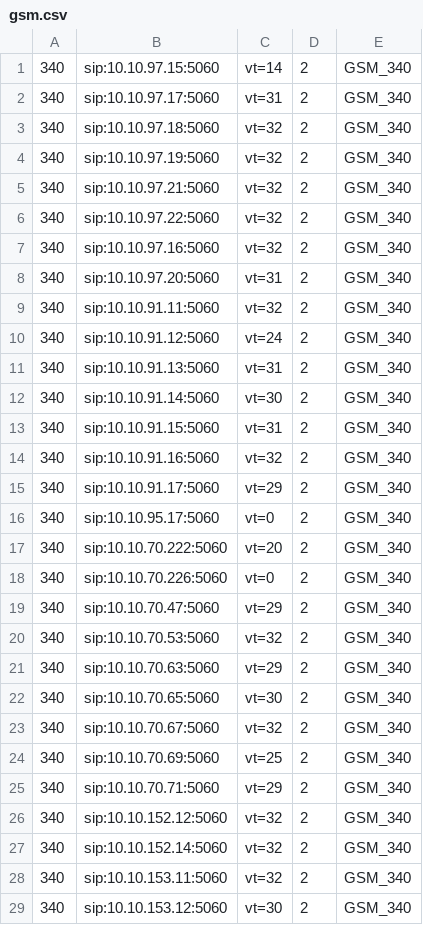
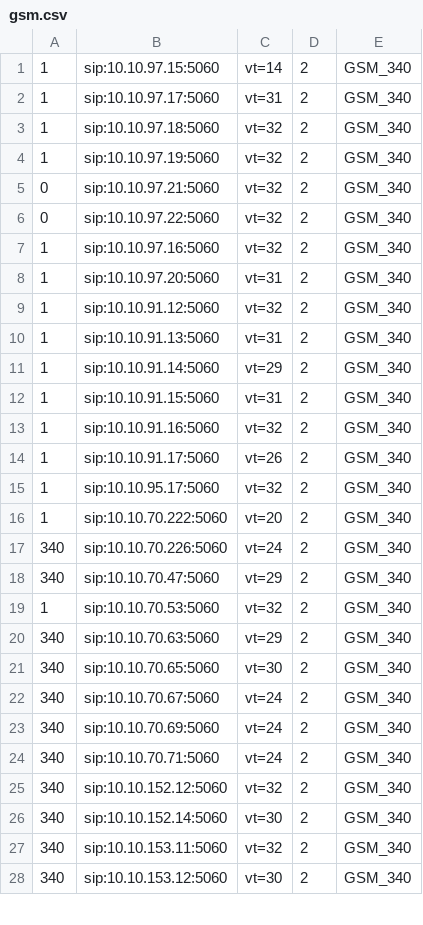
Before and after one commit to devops-itcs/CONFIG-CHANNEL-VT-FE, a CSV file: gsm.csv, drawn as a sheet; only a part is shown; the diff covers the shown part only.

Commit message:
Update gsm.csv

```diff
--- a/gsm.csv
+++ b/gsm.csv
@@ -1,28 +1,27 @@
-340,sip:10.10.97.15:5060,vt=14,2,GSM_340
-340,sip:10.10.97.17:5060,vt=31,2,GSM_340
-340,sip:10.10.97.18:5060,vt=32,2,GSM_340
-340,sip:10.10.97.19:5060,vt=32,2,GSM_340
-340,sip:10.10.97.21:5060,vt=32,2,GSM_340
-340,sip:10.10.97.22:5060,vt=32,2,GSM_340
-340,sip:10.10.97.16:5060,vt=32,2,GSM_340
-340,sip:10.10.97.20:5060,vt=31,2,GSM_340
-340,sip:10.10.91.11:5060,vt=32,2,GSM_340
-340,sip:10.10.91.12:5060,vt=24,2,GSM_340
-340,sip:10.10.91.13:5060,vt=31,2,GSM_340
-340,sip:10.10.91.14:5060,vt=30,2,GSM_340
-340,sip:10.10.91.15:5060,vt=31,2,GSM_340
-340,sip:10.10.91.16:5060,vt=32,2,GSM_340
-340,sip:10.10.91.17:5060,vt=29,2,GSM_340
-340,sip:10.10.95.17:5060,vt=0,2,GSM_340
-340,sip:10.10.70.222:5060,vt=20,2,GSM_340
-340,sip:10.10.70.226:5060,vt=0,2,GSM_340
+1,sip:10.10.97.15:5060,vt=14,2,GSM_340
+1,sip:10.10.97.17:5060,vt=31,2,GSM_340
+1,sip:10.10.97.18:5060,vt=32,2,GSM_340
+1,sip:10.10.97.19:5060,vt=32,2,GSM_340
+0,sip:10.10.97.21:5060,vt=32,2,GSM_340
+0,sip:10.10.97.22:5060,vt=32,2,GSM_340
+1,sip:10.10.97.16:5060,vt=32,2,GSM_340
+1,sip:10.10.97.20:5060,vt=31,2,GSM_340
+1,sip:10.10.91.12:5060,vt=32,2,GSM_340
+1,sip:10.10.91.13:5060,vt=31,2,GSM_340
+1,sip:10.10.91.14:5060,vt=29,2,GSM_340
+1,sip:10.10.91.15:5060,vt=31,2,GSM_340
+1,sip:10.10.91.16:5060,vt=32,2,GSM_340
+1,sip:10.10.91.17:5060,vt=26,2,GSM_340
+1,sip:10.10.95.17:5060,vt=32,2,GSM_340
+1,sip:10.10.70.222:5060,vt=20,2,GSM_340
+340,sip:10.10.70.226:5060,vt=24,2,GSM_340
 340,sip:10.10.70.47:5060,vt=29,2,GSM_340
-340,sip:10.10.70.53:5060,vt=32,2,GSM_340
+1,sip:10.10.70.53:5060,vt=32,2,GSM_340
 340,sip:10.10.70.63:5060,vt=29,2,GSM_340
 340,sip:10.10.70.65:5060,vt=30,2,GSM_340
-340,sip:10.10.70.67:5060,vt=32,2,GSM_340
-340,sip:10.10.70.69:5060,vt=25,2,GSM_340
-340,sip:10.10.70.71:5060,vt=29,2,GSM_340
+340,sip:10.10.70.67:5060,vt=24,2,GSM_340
+340,sip:10.10.70.69:5060,vt=24,2,GSM_340
+340,sip:10.10.70.71:5060,vt=24,2,GSM_340
 340,sip:10.10.152.12:5060,vt=32,2,GSM_340
-340,sip:10.10.152.14:5060,vt=32,2,GSM_340
+340,sip:10.10.152.14:5060,vt=30,2,GSM_340
 340,sip:10.10.153.11:5060,vt=32,2,GSM_340
```
Also changed, not shown: 2 added rows, 1 removed row and 7 edited cells elsewhere in this file.
